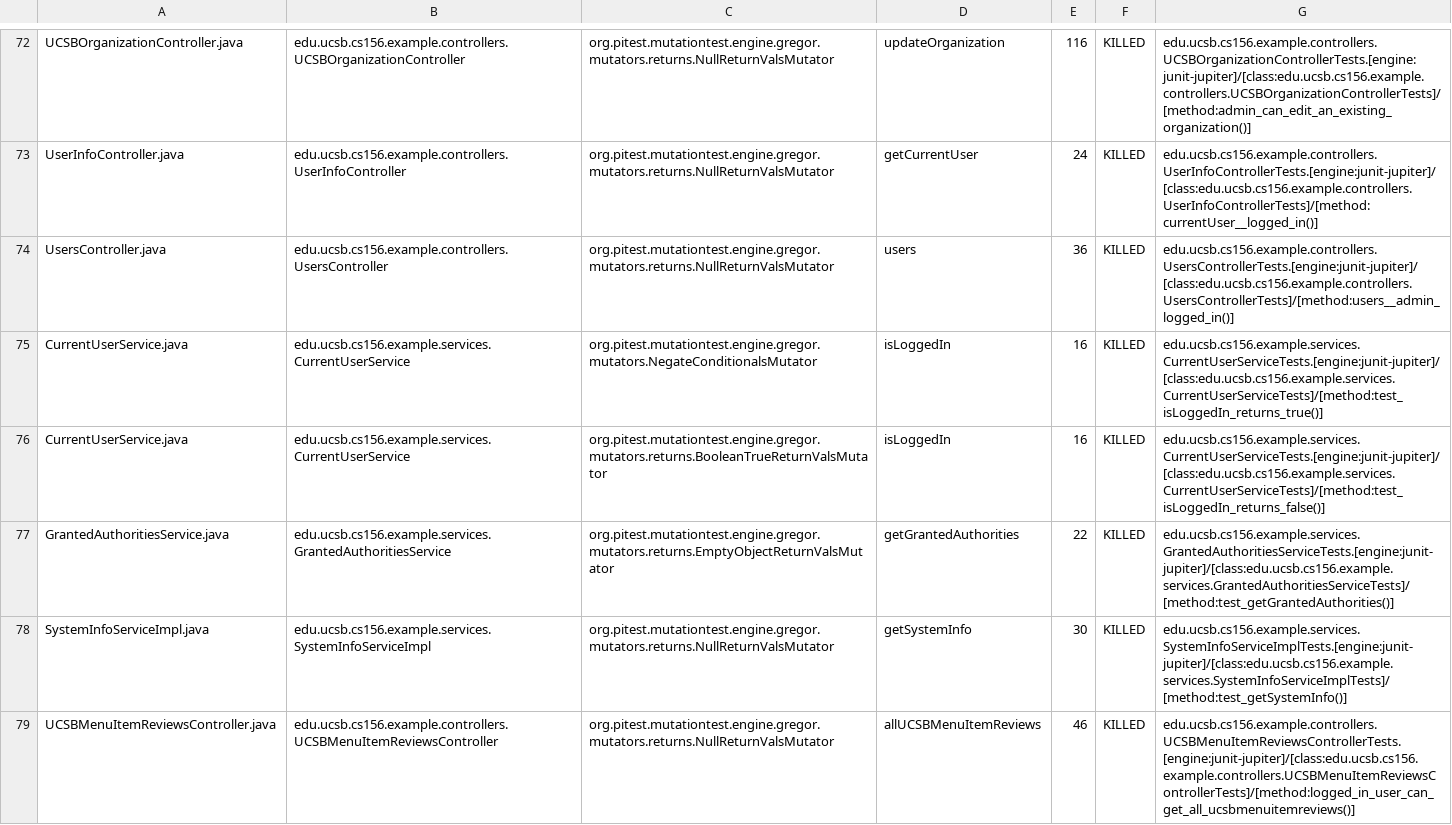
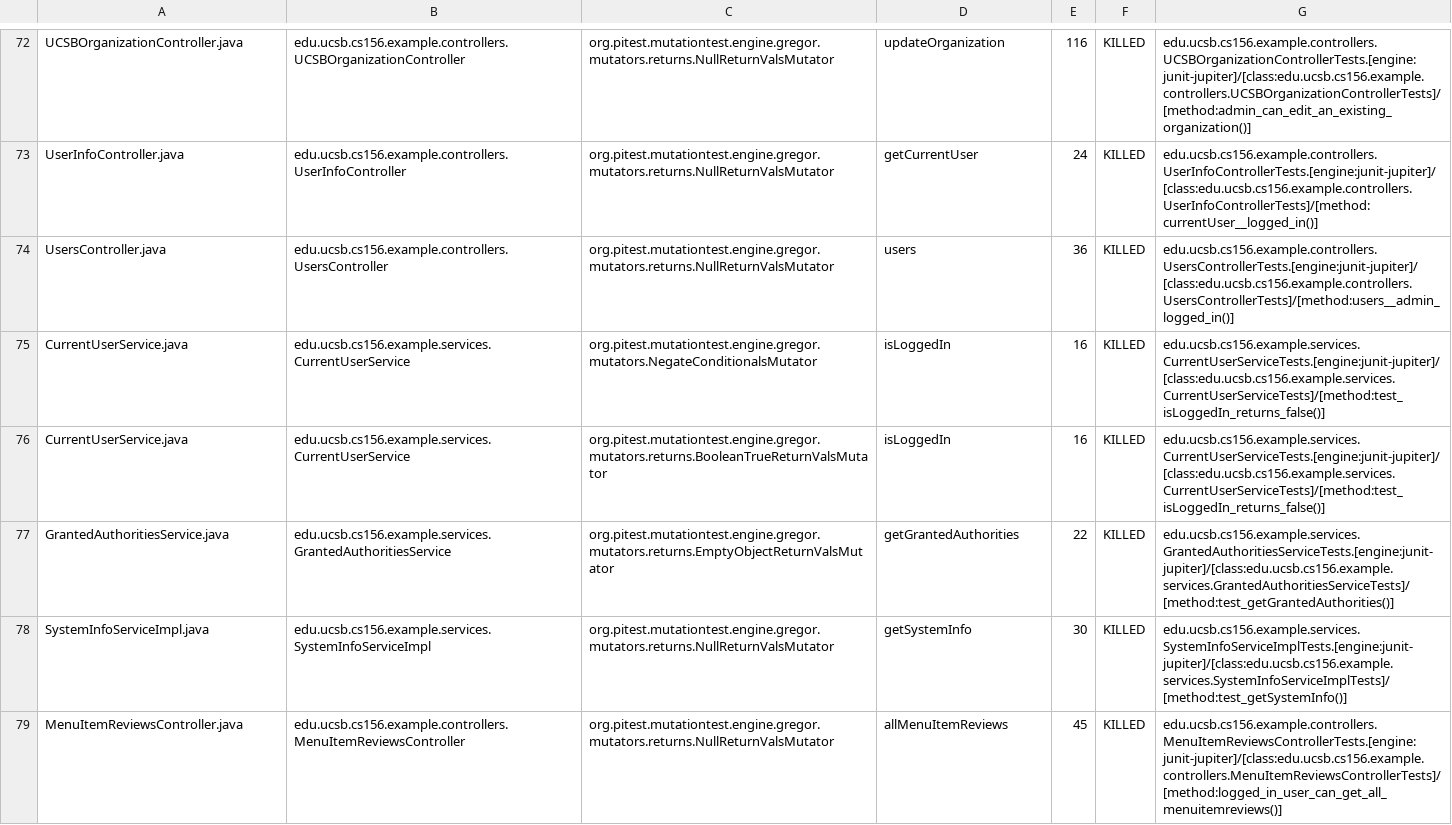
Before and after one commit to ucsb-cs156-f23/team03-f23-7pm-3, a CSV file: pitest/mutations.csv, drawn as a sheet; only a part is shown, gaps mark what is left out; the diff covers the shown part only.

Commit message:
Deploying to gh-pages from @ ucsb-cs156-f23/team03-f23-7pm-3@e8832aa98655be0a7b46fa80493739f8bc0185ac 🚀

```diff
--- a/pitest/mutations.csv
+++ b/pitest/mutations.csv
@@ -74,3 +74,3 @@ UserInfoController.java,edu.ucsb.cs156.example.controllers.UserInfoController,or
 UsersController.java,edu.ucsb.cs156.example.controllers.UsersController,org.pitest.mutationtest.engine.gregor.mutators.returns.NullReturnValsMutator,users,36,KILLED,edu.ucsb.cs156.example.controllers.UsersControllerTests.[engine:junit-jupiter]/[class:edu.ucsb.cs156.example.controllers.UsersControllerTests]/[method:users__admin_logged_in()]
-CurrentUserService.java,edu.ucsb.cs156.example.services.CurrentUserService,org.pitest.mutationtest.engine.gregor.mutators.NegateConditionalsMutator,isLoggedIn,16,KILLED,edu.ucsb.cs156.example.services.CurrentUserServiceTests.[engine:junit-jupiter]/[class:edu.ucsb.cs156.example.services.CurrentUserServiceTests]/[method:test_isLoggedIn_returns_true()]
+CurrentUserService.java,edu.ucsb.cs156.example.services.CurrentUserService,org.pitest.mutationtest.engine.gregor.mutators.NegateConditionalsMutator,isLoggedIn,16,KILLED,edu.ucsb.cs156.example.services.CurrentUserServiceTests.[engine:junit-jupiter]/[class:edu.ucsb.cs156.example.services.CurrentUserServiceTests]/[method:test_isLoggedIn_returns_false()]
 CurrentUserService.java,edu.ucsb.cs156.example.services.CurrentUserService,org.pitest.mutationtest.engine.gregor.mutators.returns.BooleanTrueReturnValsMutator,isLoggedIn,16,KILLED,edu.ucsb.cs156.example.services.CurrentUserServiceTests.[engine:junit-jupiter]/[class:edu.ucsb.cs156.example.services.CurrentUserServiceTests]/[method:test_isLoggedIn_returns_false()]
@@ -78,2 +78,2 @@ GrantedAuthoritiesService.java,edu.ucsb.cs156.example.services.GrantedAuthoritie
 SystemInfoServiceImpl.java,edu.ucsb.cs156.example.services.SystemInfoServiceImpl,org.pitest.mutationtest.engine.gregor.mutators.returns.NullReturnValsMutator,getSystemInfo,30,KILLED,edu.ucsb.cs156.example.services.SystemInfoServiceImplTests.[engine:junit-jupiter]/[class:edu.ucsb.cs156.example.services.SystemInfoServiceImplTests]/[method:test_getSystemInfo()]
-UCSBMenuItemReviewsController.java,edu.ucsb.cs156.example.controllers.UCSBMenuItemReviewsController,org.pitest.mutationtest.engine.gregor.mutators.returns.NullReturnValsMutator,allUCSBMenuItemReviews,46,KILLED,edu.ucsb.cs156.example.controllers.UCSBMenuItemReviewsControllerTests.[engine:junit-jupiter]/[class:edu.ucsb.cs156.example.controllers.UCSBMenuItemReviewsControllerTests]/[method:logged_in_user_can_get_all_ucsbmenuitemreviews()]
+MenuItemReviewsController.java,edu.ucsb.cs156.example.controllers.MenuItemReviewsController,org.pitest.mutationtest.engine.gregor.mutators.returns.NullReturnValsMutator,allMenuItemReviews,45,KILLED,edu.ucsb.cs156.example.controllers.MenuItemReviewsControllerTests.[engine:junit-jupiter]/[class:edu.ucsb.cs156.example.controllers.MenuItemReviewsControllerTests]/[method:logged_in_user_can_get_all_menuitemreviews()]
```
Also changed, not shown: 2 added rows, 2 removed rows and 72 edited cells elsewhere in this file, 16 other files.
